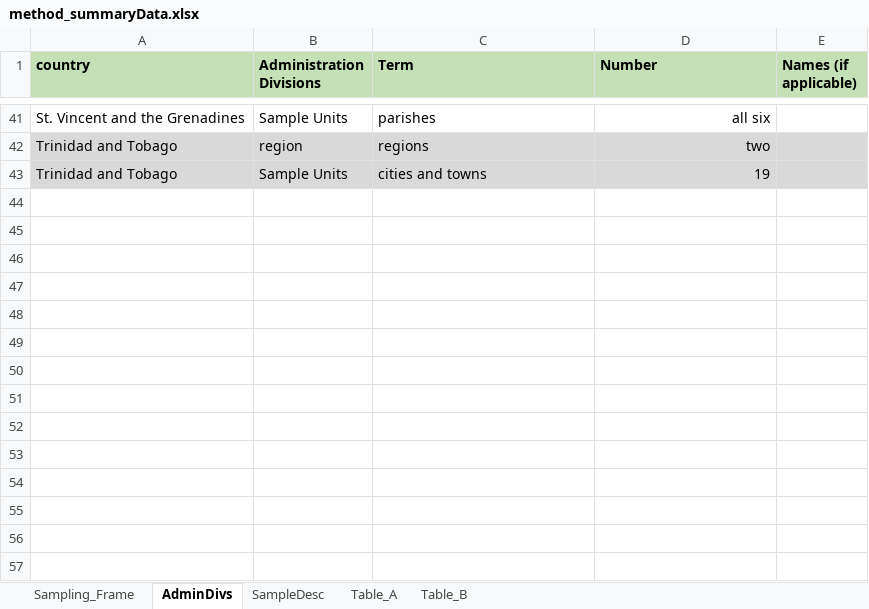
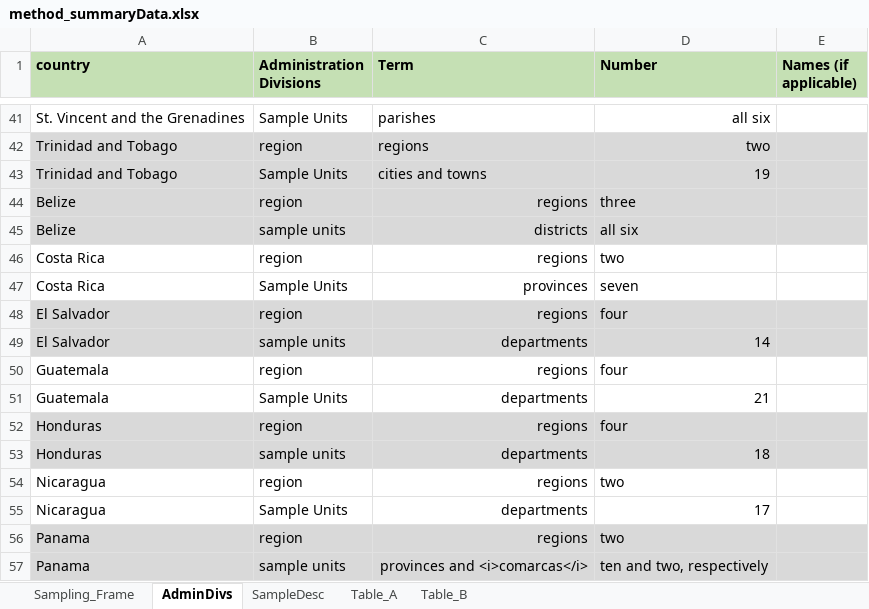
Before and after one commit to ctoruno/LAC-Reports, an Excel workbook: Data/method_summaryData.xlsx, sheet AdminDivs, drawn as a sheet; only a part is shown, gaps mark what is left out; values as stored, in another font and other column widths than the file's, no borders; the diff names each change by its address in the sheet, - before the commit and + after, or states it on an @@ line.

```diff
--- a/Data/method_summaryData.xlsx (sheet AdminDivs)
+++ b/Data/method_summaryData.xlsx (sheet AdminDivs)
+row 44: Belize | region | regions | three
+row 45: Belize | sample units | districts | all six
+row 46: Costa Rica | region | regions | two
+row 47: Costa Rica | Sample Units | provinces | seven
+row 48: El Salvador | region | regions | four
+row 49: El Salvador | sample units | departments | 14
+row 50: Guatemala | region | regions | four
+row 51: Guatemala | Sample Units | departments | 21
+row 52: Honduras | region | regions | four
+row 53: Honduras | sample units | departments | 18
+row 54: Nicaragua | region | regions | two
+row 55: Nicaragua | Sample Units | departments | 17
+row 56: Panama | region | regions | two
+row 57: Panama | sample units | provinces and <i>comarcas</i> | ten and two, respectively
```
Also changed, not shown: sheet SampleDesc, sheet Sampling_Frame, sheet Table_A.
